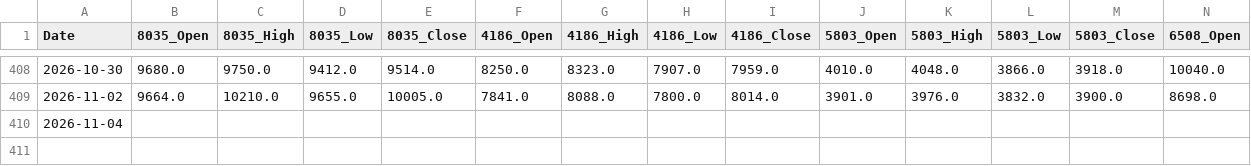
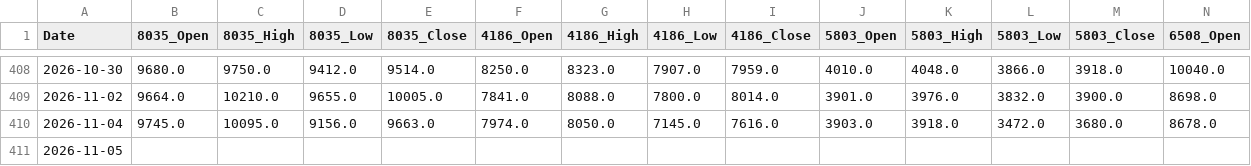
Before and after one commit to reptomintravis-debug/stock-data-pipeline, a CSV file: adjusted_ohlc_daily_prices.csv, drawn as a sheet; only a part is shown, gaps mark what is left out; addresses are those after the commit; rows hold the shown columns only; the diff names each change by its address in the sheet, - before the commit and + after, or states it on an @@ line.

```diff
--- a/adjusted_ohlc_daily_prices.csv
+++ b/adjusted_ohlc_daily_prices.csv
+row 410: 2026-11-04 | 9745.0 | 10095.0 | 9156.0 | 9663.0 | 7974.0 | 8050.0 | 7145.0 | 7616.0 | 3903.0 | 3918.0 | 3472.0 | 3680.0 | 8678.0
-A411 (Date): 2026-11-04
+A411 (Date): 2026-11-05
```
